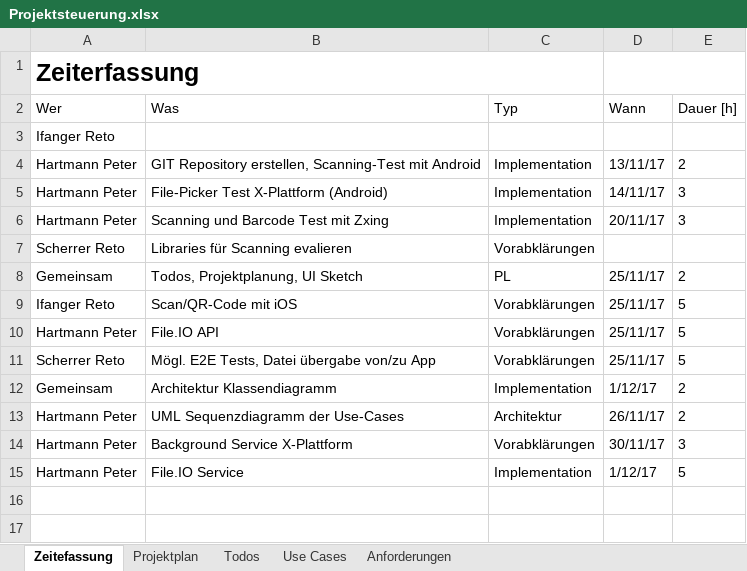
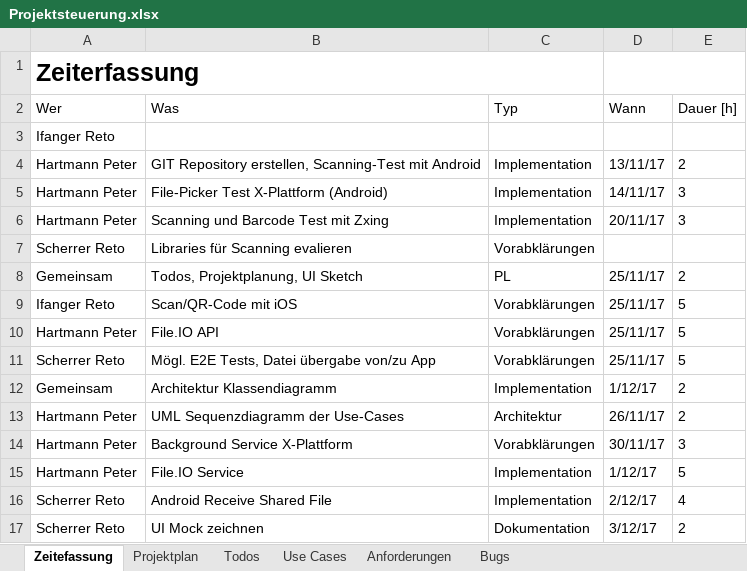
Before and after one commit to chrobacik/Device2Device-FileIO, an Excel workbook: Projekt Dokumente/Projektsteuerung.xlsx, sheet Zeitefassung, drawn as a sheet; values as stored, in another font and other column widths than the file's, no borders; table styles not drawn; the diff names each change by its address in the sheet, - before the commit and + after, or states it on an @@ line.

Commit message:
Tap mit Bug-Liste hinzugefügt

```diff
--- a/Projekt Dokumente/Projektsteuerung.xlsx (sheet Zeitefassung)
+++ b/Projekt Dokumente/Projektsteuerung.xlsx (sheet Zeitefassung)
+sheet tab: Bugs
+row 16: Scherrer Reto | Android Receive Shared File | Implementation | 2/12/17 | 4
+row 17: Scherrer Reto | UI Mock zeichnen | Dokumentation | 3/12/17 | 2
```
Also changed, not shown: sheet Use Cases.
